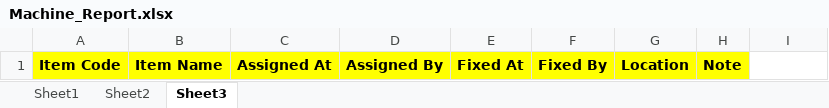
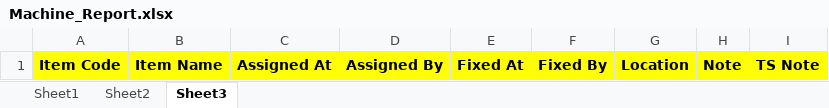
Before and after one commit to ridintek/printerp, an Excel workbook: files/templates/Machine_Report.xlsx, sheet Sheet3, drawn as a sheet; values as stored, in another font and other column widths than the file's, no borders; the diff names each change by its address in the sheet, - before the commit and + after, or states it on an @@ line.

Commit message:
Update machine 2022-12-07 14:23

```diff
--- a/files/templates/Machine_Report.xlsx (sheet Sheet3)
+++ b/files/templates/Machine_Report.xlsx (sheet Sheet3)
-I1: (empty)
+I1: TS Note
-I1 fill: none
+I1 fill: #FFFF00
```
Also changed, not shown: 2 other files.
